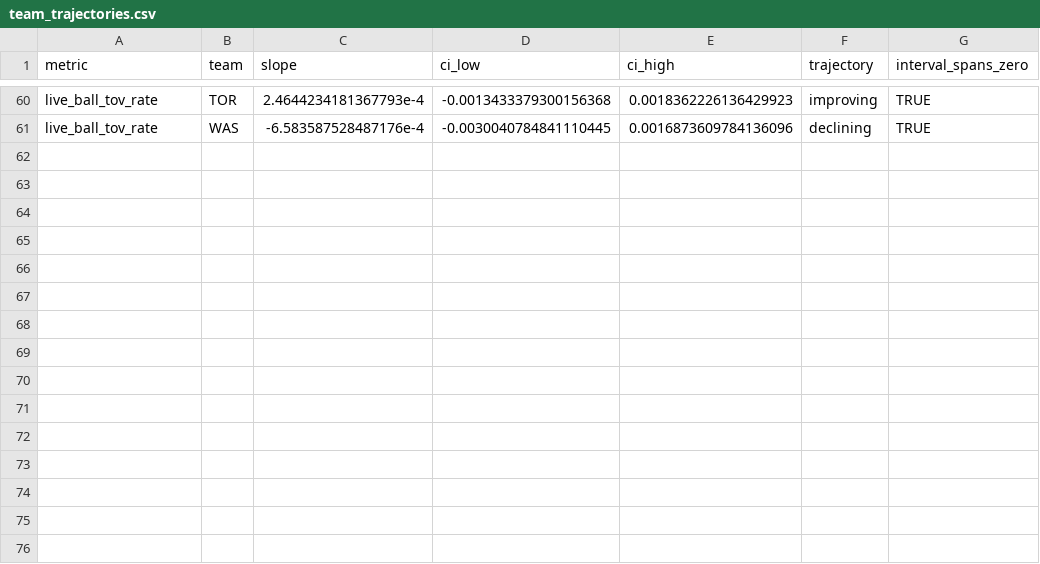
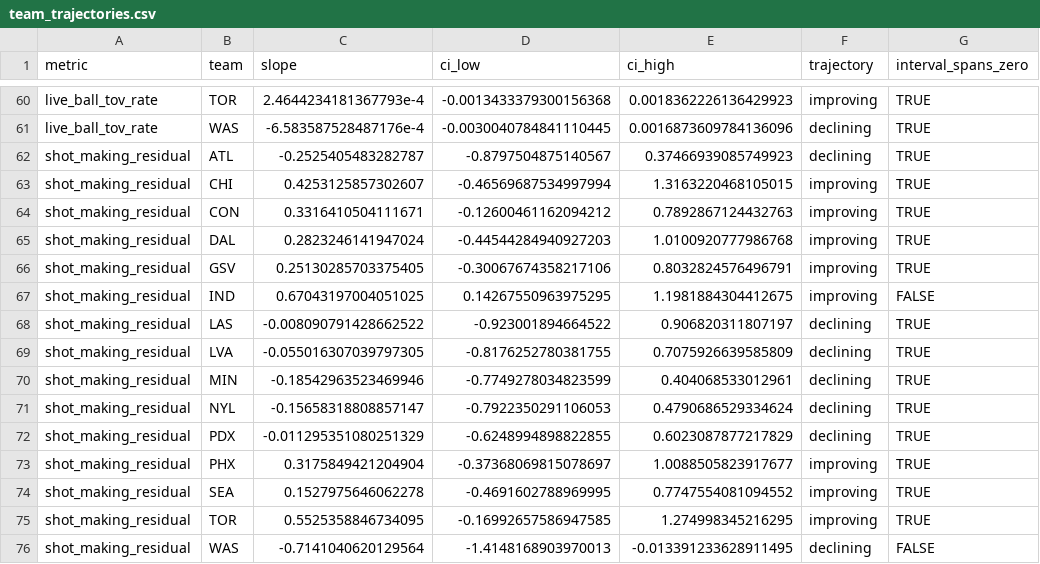
Before and after one commit to wendyguan24/wnba-2026-deadline-framework, a CSV file: output/team_trajectories.csv, drawn as a sheet; only a part is shown, gaps mark what is left out.

```diff
--- a/output/team_trajectories.csv
+++ b/output/team_trajectories.csv
@@ -61 +61,16 @@ live_ball_tov_rate,TOR,2.4644234181367793e-4,-0.0013433379300156368,0.0018362226
 live_ball_tov_rate,WAS,-6.583587528487176e-4,-0.0030040784841110445,0.0016873609784136096,declining,TRUE
+shot_making_residual,ATL,-0.2525405483282787,-0.8797504875140567,0.37466939085749923,declining,TRUE
+shot_making_residual,CHI,0.4253125857302607,-0.46569687534997994,1.3163220468105015,improving,TRUE
+shot_making_residual,CON,0.3316410504111671,-0.12600461162094212,0.7892867124432763,improving,TRUE
+shot_making_residual,DAL,0.2823246141947024,-0.44544284940927203,1.0100920777986768,improving,TRUE
+shot_making_residual,GSV,0.25130285703375405,-0.30067674358217106,0.8032824576496791,improving,TRUE
+shot_making_residual,IND,0.67043197004051025,0.14267550963975295,1.1981884304412675,improving,FALSE
+shot_making_residual,LAS,-0.008090791428662522,-0.923001894664522,0.906820311807197,declining,TRUE
+shot_making_residual,LVA,-0.055016307039797305,-0.8176252780381755,0.7075926639585809,declining,TRUE
+shot_making_residual,MIN,-0.18542963523469946,-0.7749278034823599,0.404068533012961,declining,TRUE
+shot_making_residual,NYL,-0.15658318808857147,-0.7922350291106053,0.4790686529334624,declining,TRUE
+shot_making_residual,PDX,-0.011295351080251329,-0.6248994898822855,0.6023087877217829,declining,TRUE
+shot_making_residual,PHX,0.3175849421204904,-0.37368069815078697,1.0088505823917677,improving,TRUE
+shot_making_residual,SEA,0.1527975646062278,-0.4691602788969995,0.7747554081094552,improving,TRUE
+shot_making_residual,TOR,0.5525358846734095,-0.16992657586947585,1.274998345216295,improving,TRUE
+shot_making_residual,WAS,-0.7141040620129564,-1.4148168903970013,-0.013391233628911495,declining,FALSE
```
Also changed, not shown: output/trajectory_league_trends.csv, 2 other files.
